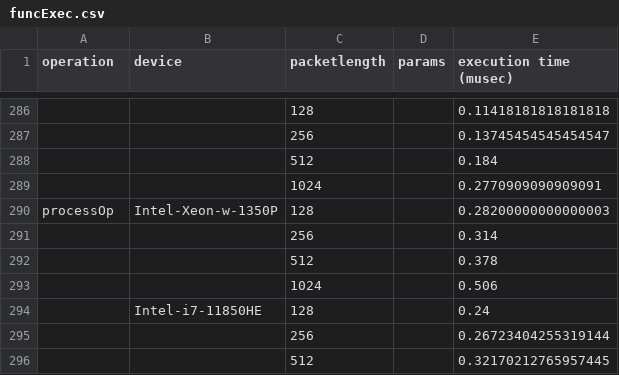
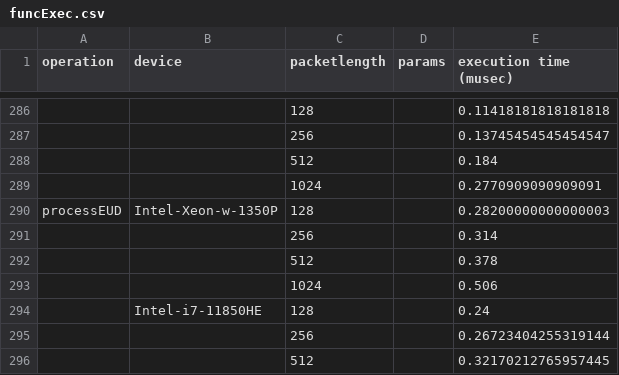
Before and after one commit to ITI/pcesapps, a CSV file: beta/db/timing/funcExec/funcExec.csv, drawn as a sheet; only a part is shown, gaps mark what is left out; the diff names each change by its address in the sheet, - before the commit and + after, or states it on an @@ line.

Commit message:
pushing towards the beta version release, again

```diff
--- a/beta/db/timing/funcExec/funcExec.csv
+++ b/beta/db/timing/funcExec/funcExec.csv
-A290 (operation): processOp
+A290 (operation): processEUD
```
Also changed, not shown: 10 other files.
